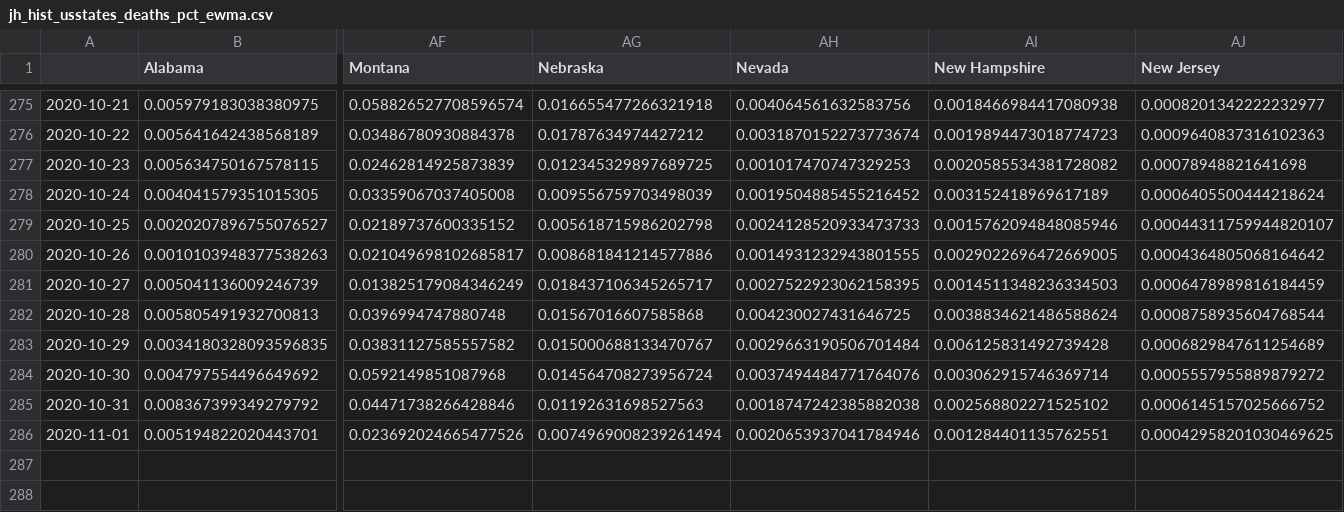
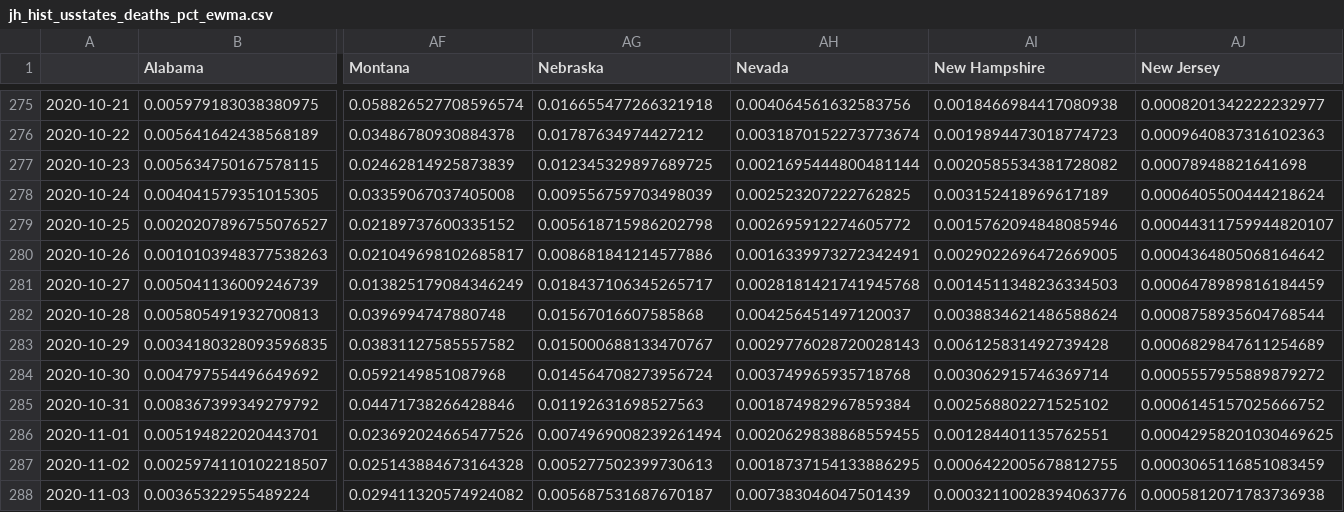
Before and after one commit to BrianLDev/Covid19_Analytics, a CSV file: Datasets/JH/jh_hist_usstates_deaths_pct_ewma.csv, drawn as a sheet; only a part is shown, gaps mark what is left out; rows hold the shown columns only; the diff names each change by its address in the sheet, - before the commit and + after, or states it on an @@ line.

```diff
--- a/Datasets/JH/jh_hist_usstates_deaths_pct_ewma.csv
+++ b/Datasets/JH/jh_hist_usstates_deaths_pct_ewma.csv
-AH277 (Nevada): 0.001017470747329253
+AH277 (Nevada): 0.0021695444800481144
-AH278 (Nevada): 0.0019504885455216452
+AH278 (Nevada): 0.002523207222762825
-AH279 (Nevada): 0.0024128520933473733
+AH279 (Nevada): 0.002695912274605772
-AH280 (Nevada): 0.0014931232943801555
+AH280 (Nevada): 0.0016339973272342491
-AH281 (Nevada): 0.0027522923062158395
+AH281 (Nevada): 0.0028181421741945768
-AH282 (Nevada): 0.004230027431646725
+AH282 (Nevada): 0.004256451497120037
-AH283 (Nevada): 0.0029663190506701484
+AH283 (Nevada): 0.0029776028720028143
-AH284 (Nevada): 0.0037494484771764076
+AH284 (Nevada): 0.003749965935718768
-AH285 (Nevada): 0.0018747242385882038
+AH285 (Nevada): 0.001874982967859384
-AH286 (Nevada): 0.0020653937041784946
+AH286 (Nevada): 0.0020629838868559455
+row 287: 2020-11-02 | 0.0025974110102218507 | 0.025143884673164328 | 0.005277502399730613 | 0.0018737154133886295 | 0.0006422005678812755 | 0.0003065116851083459
+row 288: 2020-11-03 | 0.00365322955489224 | 0.029411320574924082 | 0.005687531687670187 | 0.007383046047501439 | 0.00032110028394063776 | 0.0005812071783736938
```
Also changed, not shown: Datasets/JH/jh_hist_countries_deaths_pct.csv, Datasets/JH/jh_hist_countries_recovered_pct.csv, 22 other files.
